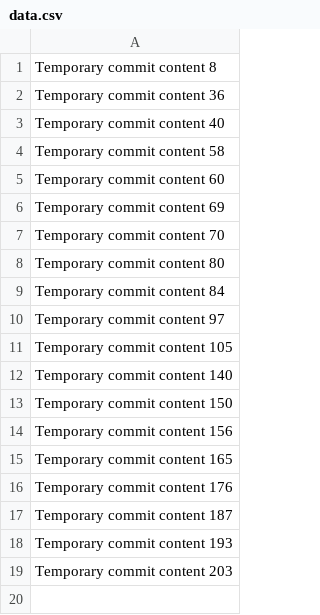
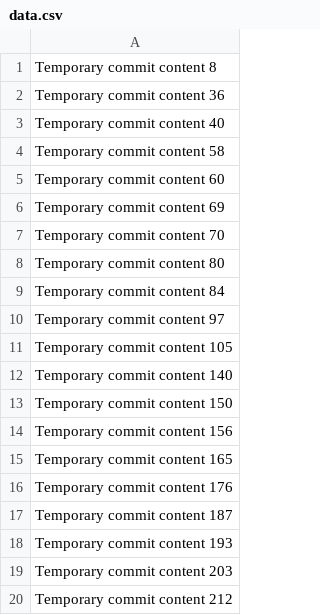
Before and after one commit to millanyviktor/BookBazaar, a CSV file: data.csv, drawn as a sheet; the diff names each change by its address in the sheet, - before the commit and + after, or states it on an @@ line.

```diff
--- a/data.csv
+++ b/data.csv
+row 20: Temporary commit content 212
```
